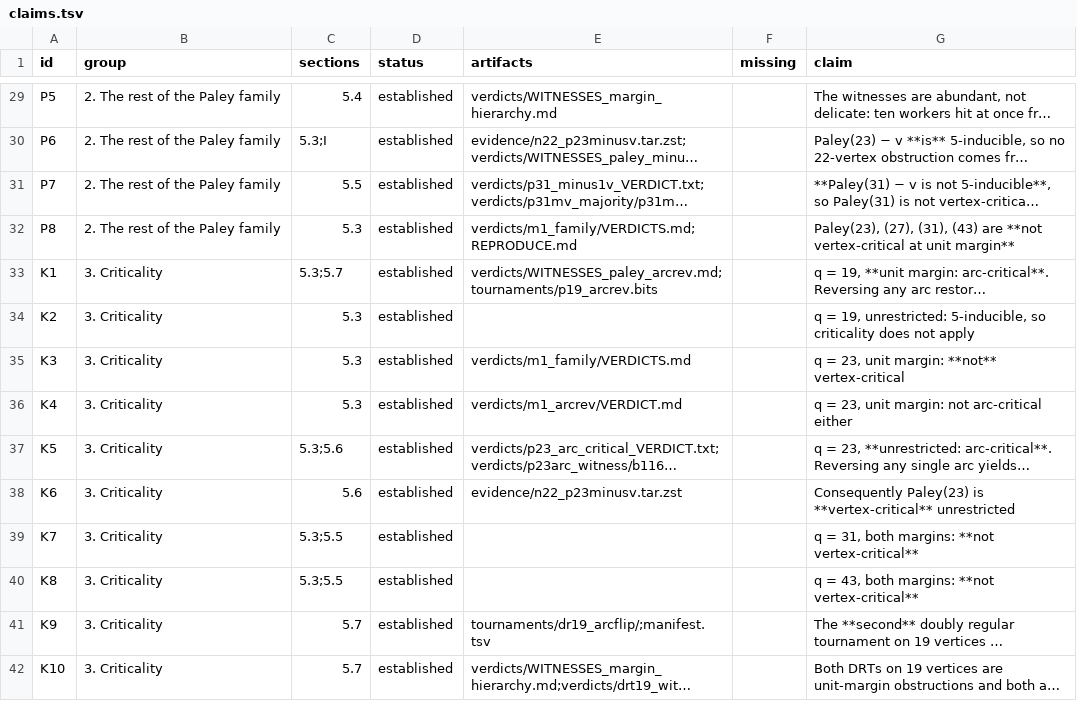
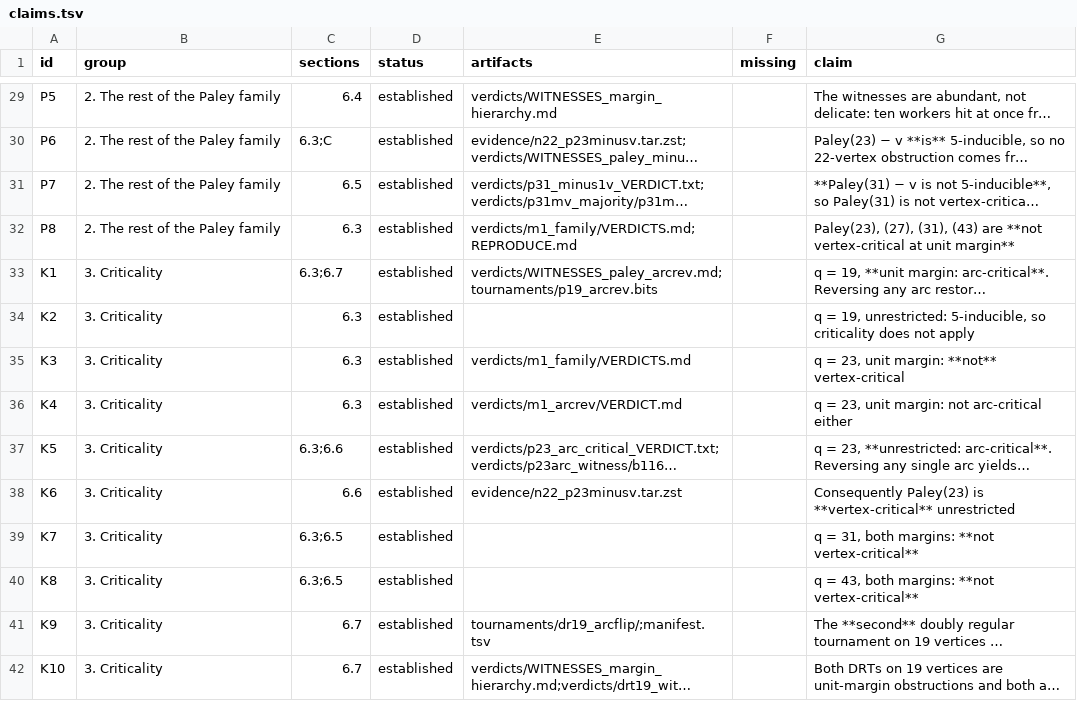
Before and after one commit to Leonardini/TournamentsBeyond5Voters, a TSV file: claims.tsv, drawn as a sheet; only a part is shown, gaps mark what is left out; long unchanged cells end in …; the diff covers the shown part only; the diff names each change by its address in the sheet, - before the commit and + after, or states it on an @@ line.

```diff
--- a/claims.tsv
+++ b/claims.tsv
-C29 (sections): 5.4
+C29 (sections): 6.4
-C30 (sections): 5.3;I
+C30 (sections): 6.3;C
-C31 (sections): 5.5
+C31 (sections): 6.5
-C32 (sections): 5.3
+C32 (sections): 6.3
-C33 (sections): 5.3;5.7
+C33 (sections): 6.3;6.7
-C34:C36 (sections): 5.3
+C34:C36 (sections): 6.3
-C37 (sections): 5.3;5.6
+C37 (sections): 6.3;6.6
-C38 (sections): 5.6
+C38 (sections): 6.6
-C39:C40 (sections): 5.3;5.5
+C39:C40 (sections): 6.3;6.5
-C41:C42 (sections): 5.7
+C41:C42 (sections): 6.7
```
Also changed, not shown: 140 edited cells elsewhere in this file, 29 other files.
